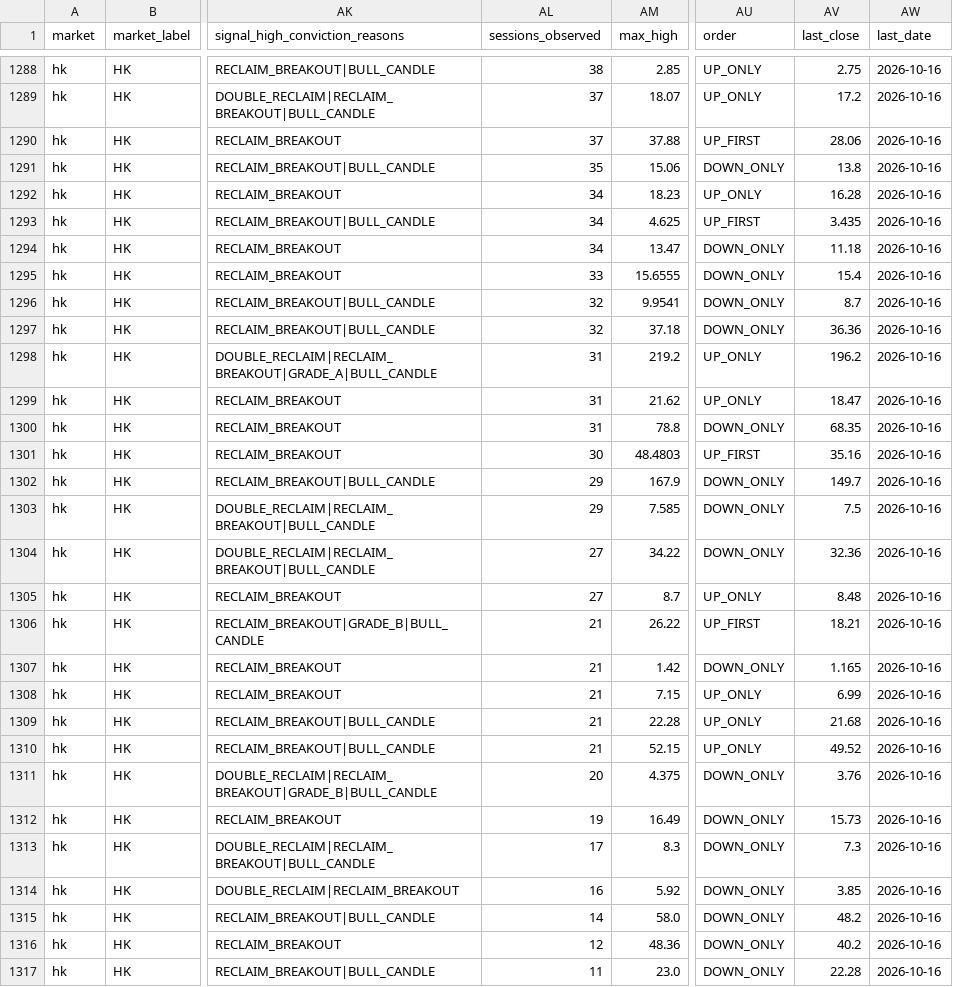
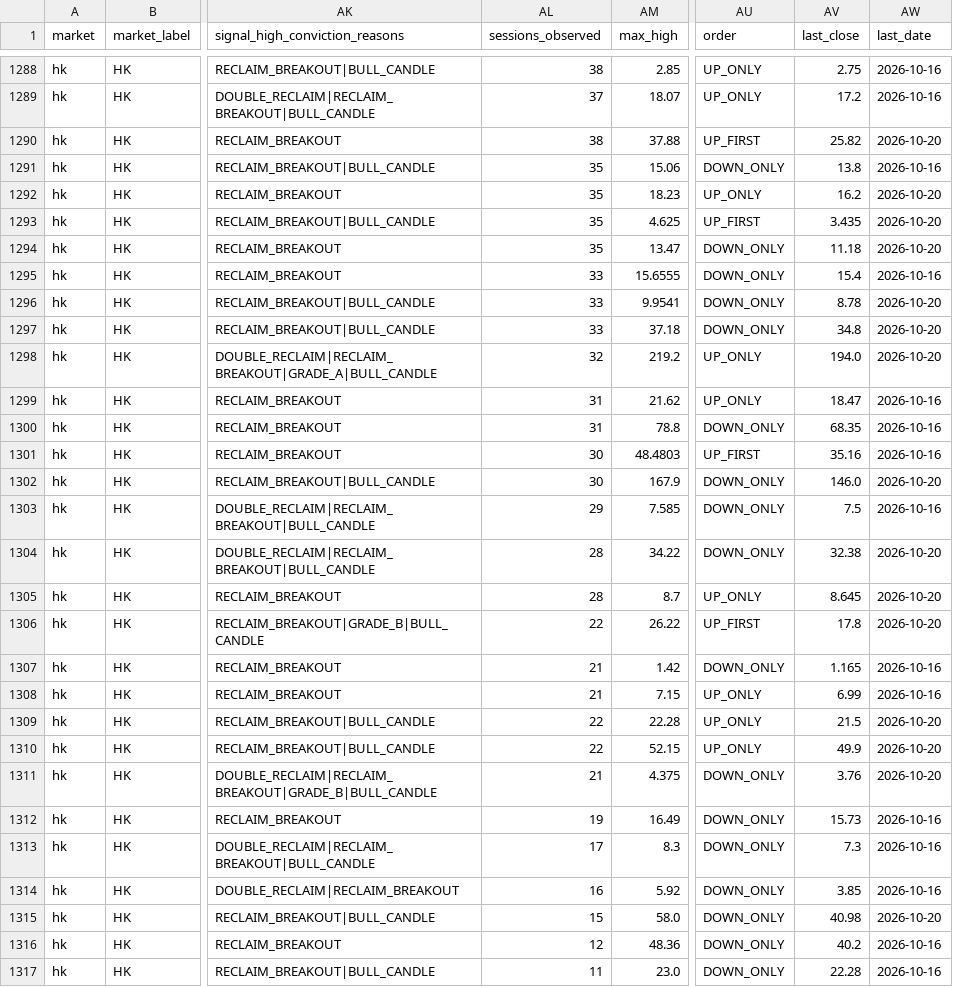
Before and after one commit to fwd5t2g5cw-ops/-daily-market-scanner, a CSV file: latest/six_signal_10pct/plus_minus_10_hits.csv, drawn as a sheet; only a part is shown, gaps mark what is left out; the diff covers the shown part only; the diff names each change by its address in the sheet, - before the commit and + after, or states it on an @@ line.

```diff
--- a/latest/six_signal_10pct/plus_minus_10_hits.csv
+++ b/latest/six_signal_10pct/plus_minus_10_hits.csv
-AL1290 (sessions_observed): 37
+AL1290 (sessions_observed): 38
-AV1290 (last_close): 28.06
+AV1290 (last_close): 25.82
-AW1290 (last_date): 2026-10-16
+AW1290 (last_date): 2026-10-20
-AL1292:AL1294 (sessions_observed): 34
+AL1292:AL1294 (sessions_observed): 35
-AV1292 (last_close): 16.28
+AV1292 (last_close): 16.2
-AW1292:AW1294 (last_date): 2026-10-16
+AW1292:AW1294 (last_date): 2026-10-20
-AL1296:AL1297 (sessions_observed): 32
+AL1296:AL1297 (sessions_observed): 33
-AV1296 (last_close): 8.7
+AV1296 (last_close): 8.78
-AW1296:AW1298 (last_date): 2026-10-16
+AW1296:AW1298 (last_date): 2026-10-20
-AV1297 (last_close): 36.36
+AV1297 (last_close): 34.8
-AL1298 (sessions_observed): 31
+AL1298 (sessions_observed): 32
-AV1298 (last_close): 196.2
+AV1298 (last_close): 194.0
-AL1302 (sessions_observed): 29
+AL1302 (sessions_observed): 30
-AV1302 (last_close): 149.7
+AV1302 (last_close): 146.0
-AW1302 (last_date): 2026-10-16
+AW1302 (last_date): 2026-10-20
-AL1304:AL1305 (sessions_observed): 27
+AL1304:AL1305 (sessions_observed): 28
-AV1304 (last_close): 32.36
+AV1304 (last_close): 32.38
-AW1304:AW1306 (last_date): 2026-10-16
+AW1304:AW1306 (last_date): 2026-10-20
-AV1305 (last_close): 8.48
+AV1305 (last_close): 8.645
-AL1306 (sessions_observed): 21
+AL1306 (sessions_observed): 22
-AV1306 (last_close): 18.21
+AV1306 (last_close): 17.8
-AL1309:AL1310 (sessions_observed): 21
+AL1309:AL1310 (sessions_observed): 22
-AV1309 (last_close): 21.68
+AV1309 (last_close): 21.5
-AW1309:AW1311 (last_date): 2026-10-16
+AW1309:AW1311 (last_date): 2026-10-20
-AV1310 (last_close): 49.52
+AV1310 (last_close): 49.9
-AL1311 (sessions_observed): 20
+AL1311 (sessions_observed): 21
-AL1315 (sessions_observed): 14
+AL1315 (sessions_observed): 15
-AV1315 (last_close): 48.2
+AV1315 (last_close): 40.98
-AW1315 (last_date): 2026-10-16
+AW1315 (last_date): 2026-10-20
```
Also changed, not shown: 138 edited cells elsewhere in this file, latest/six_signal_10pct/all_signal_forward_performance.csv, latest/six_signal_10pct/category_summary.csv, 1 other file.
